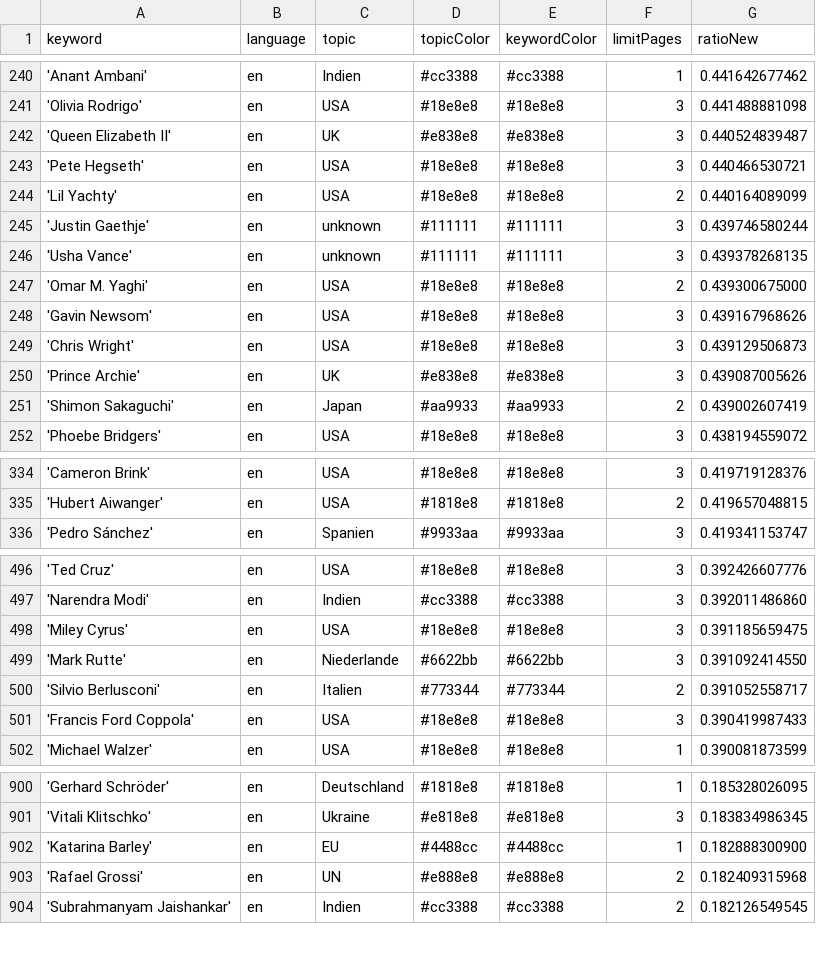
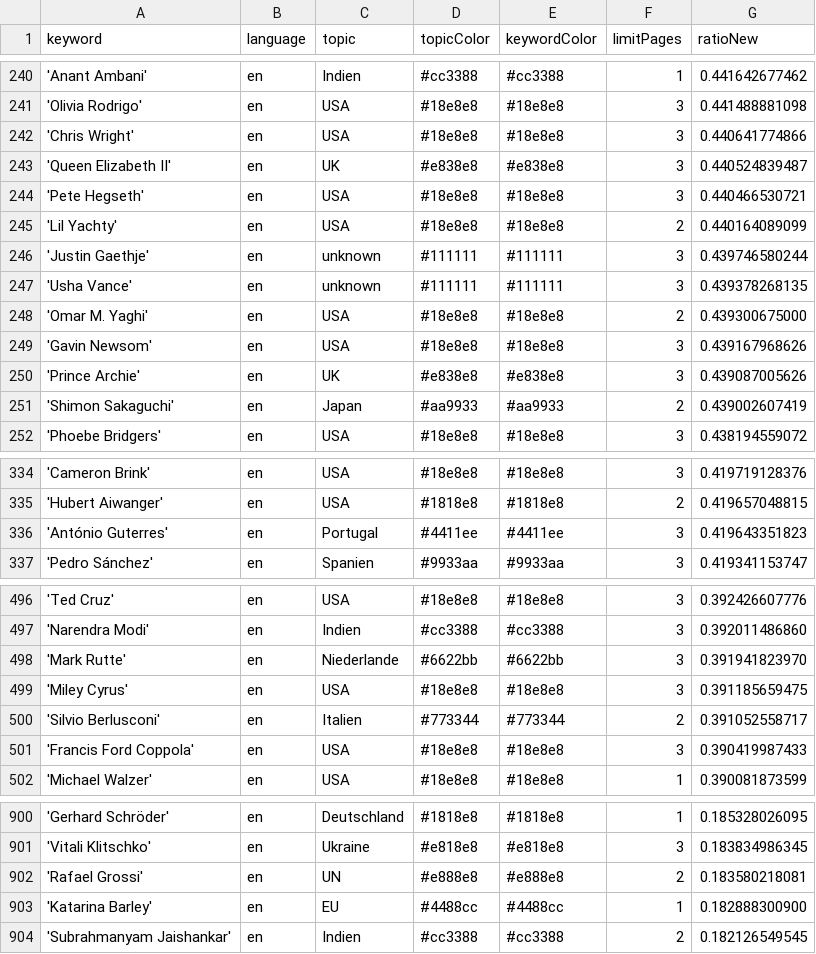
Before and after one commit to JoPhi24-news/peopleWhisperer, a CSV file: keywords.csv, drawn as a sheet; only a part is shown, gaps mark what is left out; the diff covers the shown part only.

```diff
--- a/keywords.csv
+++ b/keywords.csv
@@ -241,2 +241,3 @@ keyword,language,topic,topicColor,keywordColor,limitPages,ratioNew
 'Olivia Rodrigo',en,USA,#18e8e8,#18e8e8,3,0.441488881098
+'Chris Wright',en,USA,#18e8e8,#18e8e8,3,0.440641774866
 'Queen Elizabeth II',en,UK,#e838e8,#e838e8,3,0.440524839487
@@ -248,3 +249,2 @@ keyword,language,topic,topicColor,keywordColor,limitPages,ratioNew
 'Gavin Newsom',en,USA,#18e8e8,#18e8e8,3,0.439167968626
-'Chris Wright',en,USA,#18e8e8,#18e8e8,3,0.439129506873
 'Prince Archie',en,UK,#e838e8,#e838e8,3,0.439087005626
@@ -335,2 +335,3 @@ keyword,language,topic,topicColor,keywordColor,limitPages,ratioNew
 'Hubert Aiwanger',en,USA,#1818e8,#1818e8,2,0.419657048815
+'António Guterres',en,Portugal,#4411ee,#4411ee,3,0.419643351823
 'Pedro Sánchez',en,Spanien,#9933aa,#9933aa,3,0.419341153747
@@ -497,4 +497,4 @@ keyword,language,topic,topicColor,keywordColor,limitPages,ratioNew
 'Narendra Modi',en,Indien,#cc3388,#cc3388,3,0.392011486860
+'Mark Rutte',en,Niederlande,#6622bb,#6622bb,3,0.391941823970
 'Miley Cyrus',en,USA,#18e8e8,#18e8e8,3,0.391185659475
-'Mark Rutte',en,Niederlande,#6622bb,#6622bb,3,0.391092414550
 'Silvio Berlusconi',en,Italien,#773344,#773344,2,0.391052558717
@@ -901,4 +901,4 @@ keyword,language,topic,topicColor,keywordColor,limitPages,ratioNew
 'Vitali Klitschko',en,Ukraine,#e818e8,#e818e8,3,0.183834986345
+'Rafael Grossi',en,UN,#e888e8,#e888e8,2,0.183580218081
 'Katarina Barley',en,EU,#4488cc,#4488cc,1,0.182888300900
-'Rafael Grossi',en,UN,#e888e8,#e888e8,2,0.182409315968
 'Subrahmanyam Jaishankar',en,Indien,#cc3388,#cc3388,2,0.182126549545
```
Also changed, not shown: 5 added rows, 6 removed rows and 1 edited cell elsewhere in this file, 2 other files.
